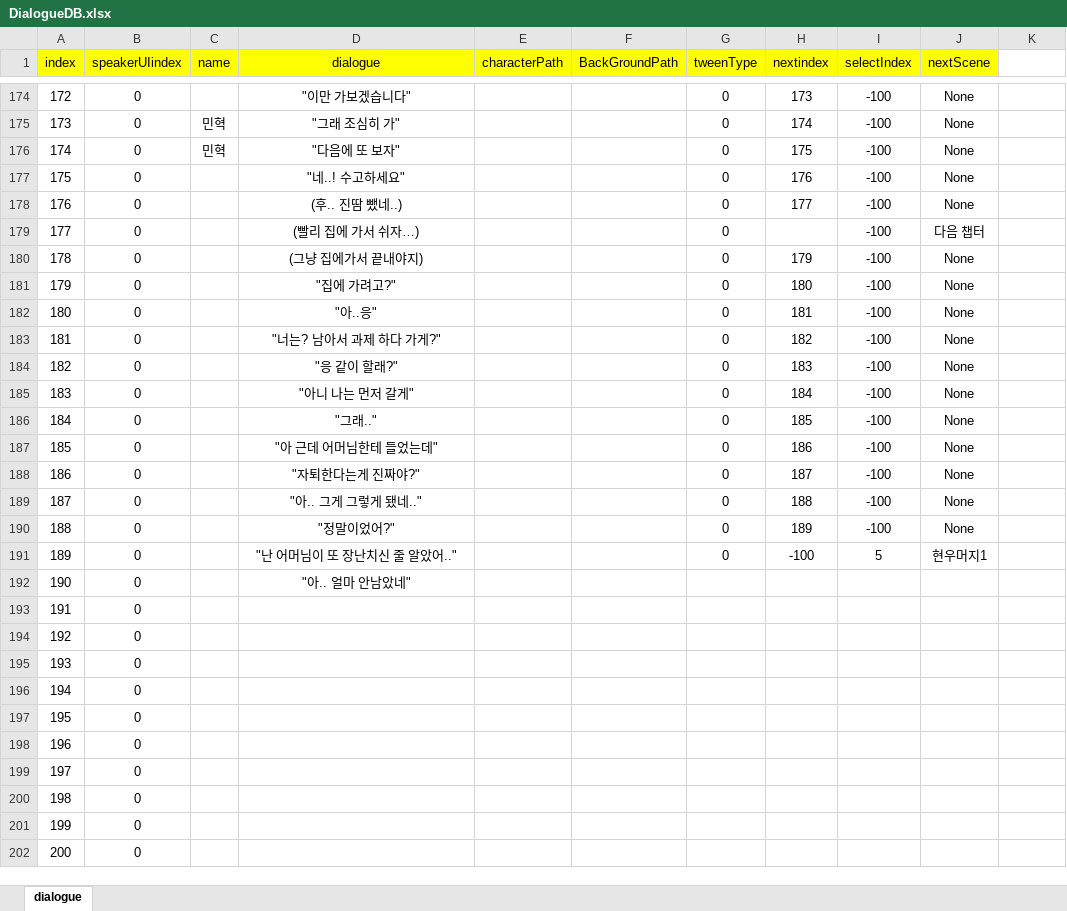
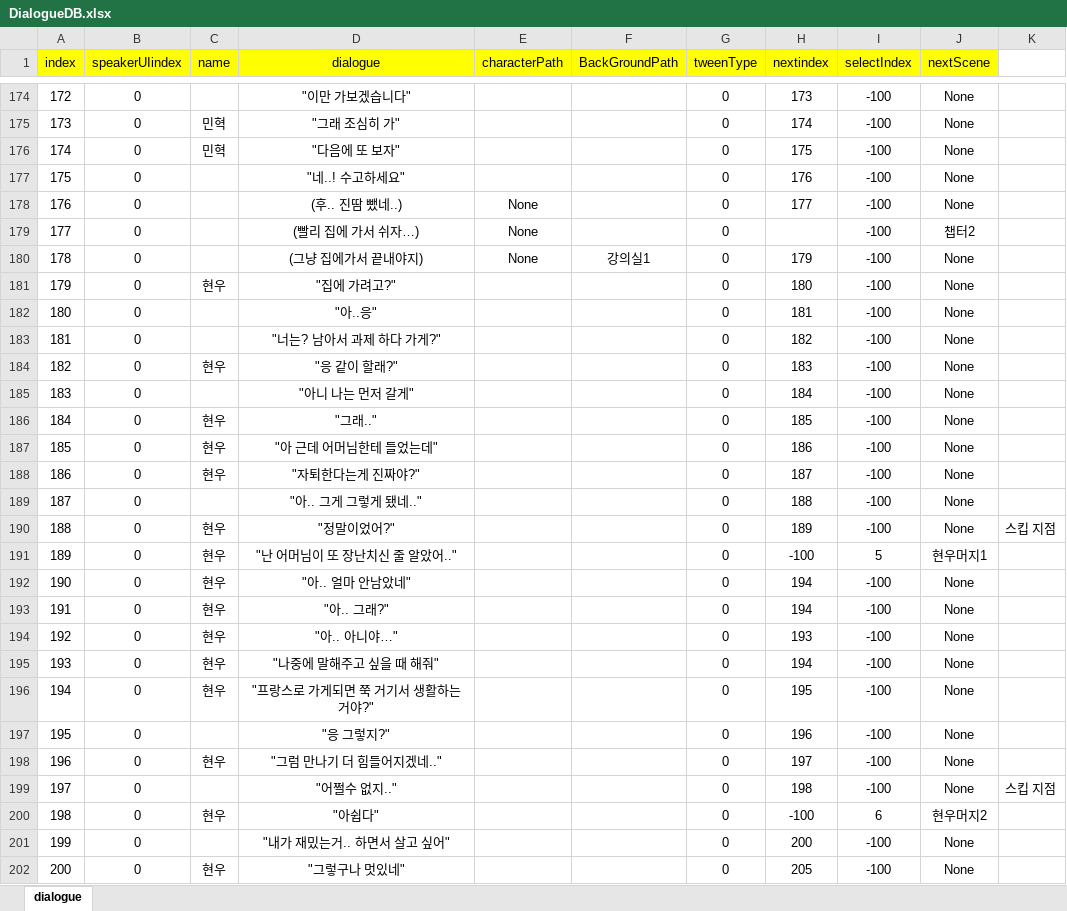
Before and after one commit to ahyun04/hihisecondproject, an Excel workbook: SecondHeeHeeMotGa/Assets/Resources/ExcelDB/DialogueDB.xlsx, sheet dialogue, drawn as a sheet; only a part is shown, gaps mark what is left out; values as stored, in another font and other column widths than the file's, no borders; removed rows and columns are numbered as before the commit, all else as after; the diff covers the shown part only; the diff names each change by its address in the sheet, - before the commit and + after, or states it on an @@ line.

```diff
--- a/SecondHeeHeeMotGa/Assets/Resources/ExcelDB/DialogueDB.xlsx (sheet dialogue)
+++ b/SecondHeeHeeMotGa/Assets/Resources/ExcelDB/DialogueDB.xlsx (sheet dialogue)
-E178:E180 (characterPath): (empty)
+E178:E180 (characterPath): None
-J179 (nextScene): 다음 챕터
+J179 (nextScene): 챕터2
-F180 (BackGroundPath): (empty)
+F180 (BackGroundPath): 강의실1
-C181 (name): (empty)
+C181 (name): 현우
-C184 (name): (empty)
+C184 (name): 현우
-C186:C188 (name): (empty)
+C186:C188 (name): 현우
-C190:C192 (name): (empty)
+C190:C192 (name): 현우
-K190: (empty)
+K190: 스킵 지점
-G192 (tweenType): (empty)
+G192 (tweenType): 0
-H192 (nextindex): (empty)
+H192 (nextindex): 194
-I192 (selectIndex): (empty)
+I192 (selectIndex): -100
-J192 (nextScene): (empty)
+J192 (nextScene): None
-row 193: 191 | 0
-row 194: 192 | 0
-row 195: 193 | 0
-row 196: 194 | 0
-row 197: 195 | 0
-row 198: 196 | 0
-row 199: 197 | 0
-row 200: 198 | 0
-row 201: 199 | 0
-row 202: 200 | 0
+row 193: 191 | 0 | 현우 | "아.. 그래?" |  |  | 0 | 194 | -100 | None
+row 194: 192 | 0 | 현우 | "아.. 아니야…" |  |  | 0 | 193 | -100 | None
+row 195: 193 | 0 | 현우 | "나중에 말해주고 싶을 때 해줘" |  |  | 0 | 194 | -100 | None
+row 196: 194 | 0 | 현우 | "프랑스로 가게되면 쭉 거기서 생활하는거야?" |  |  | 0 | 195 | -100 | None
+row 197: 195 | 0 |  | "응 그렇지?" |  |  | 0 | 196 | -100 | None
+row 198: 196 | 0 | 현우 | "그럼 만나기 더 힘들어지겠네.." |  |  | 0 | 197 | -100 | None
+row 199: 197 | 0 |  | "어쩔수 없지.." |  |  | 0 | 198 | -100 | None | 스킵 지점
+row 200: 198 | 0 | 현우 | "아쉽다" |  |  | 0 | -100 | 6 | 현우머지2
+row 201: 199 | 0 |  | "내가 재밌는거.. 하면서 살고 싶어" |  |  | 0 | 200 | -100 | None
+row 202: 200 | 0 | 현우 | "그렇구나 멋있네" |  |  | 0 | 205 | -100 | None
```
Also changed, not shown: 51 added rows and 17 edited cells elsewhere in this sheet, SecondHeeHeeMotGa/Assets/Resources/ExcelDB/SelectDB.xlsx, 2 other files.
